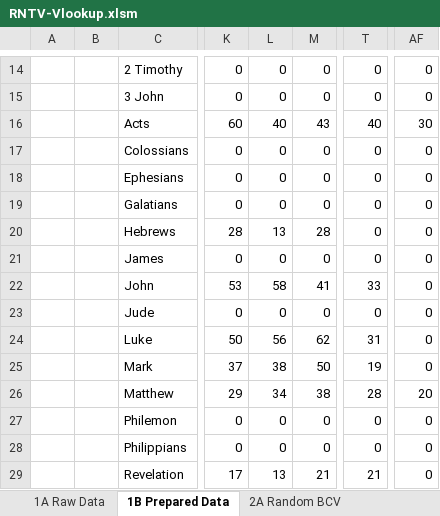
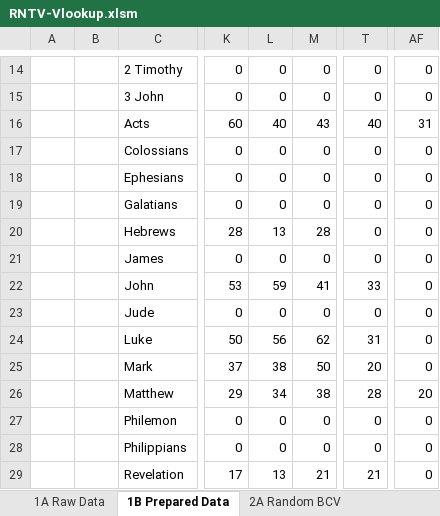
Before and after one commit to joyous-work/RBV, an Excel workbook: RNTV-Vlookup.xlsm, sheet 1B Prepared Data, drawn as a sheet; only a part is shown, gaps mark what is left out; values as stored, in another font and other column widths than the file's, no borders; the diff names each change by its address in the sheet, - before the commit and + after, or states it on an @@ line.

Commit message:
Corrected RNTV-RawData

```diff
--- a/RNTV-Vlookup.xlsm (sheet 1B Prepared Data)
+++ b/RNTV-Vlookup.xlsm (sheet 1B Prepared Data)
-AF16: 30
+AF16: 31
-L22: 58
+L22: 59
-T25: 19
+T25: 20
```
Also changed, not shown: sheet 2A Random BCV, sheet 1A Raw Data, sheet 2B Add Button, hidden cells, RNTV-Index.xlsm, 2 other files.
